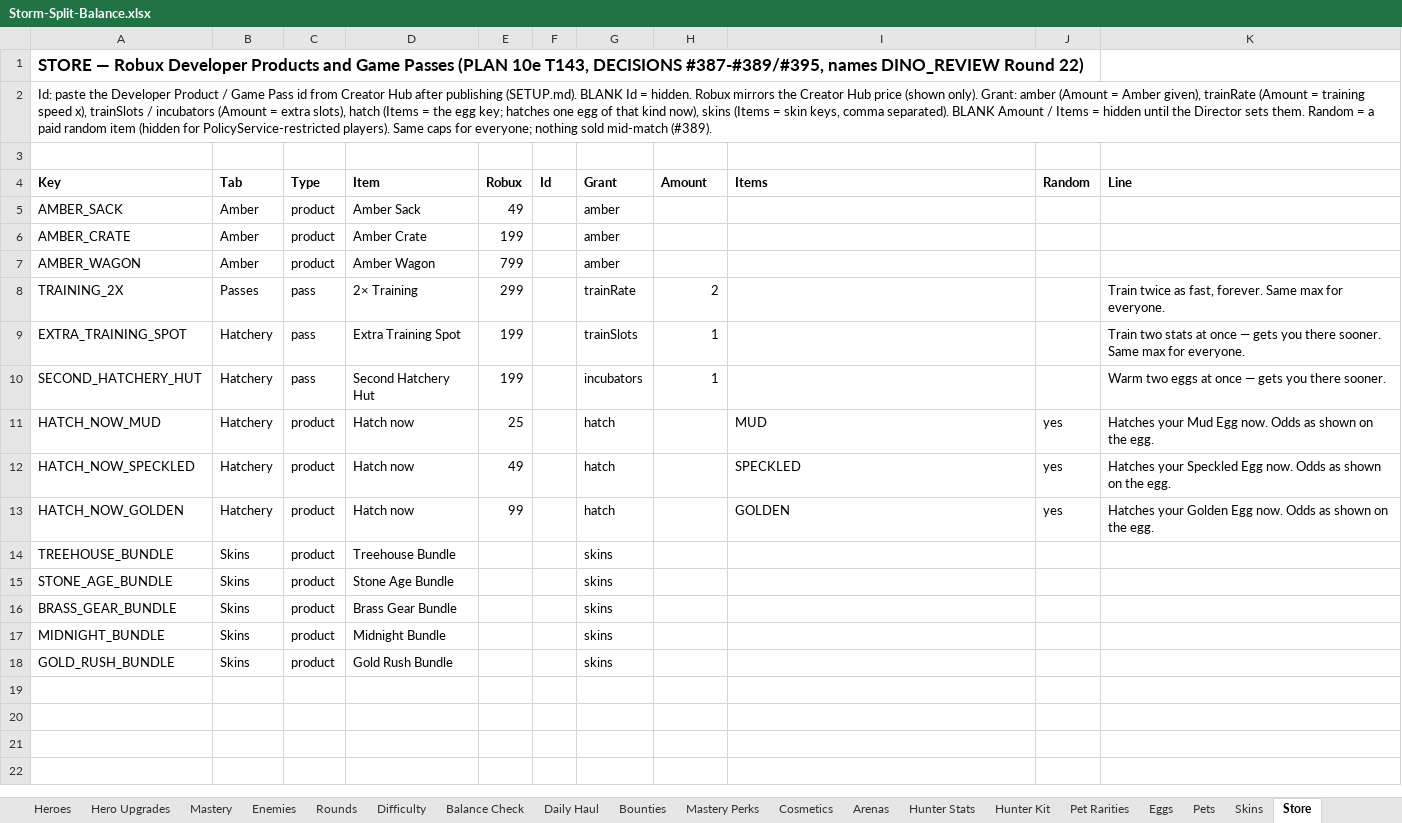
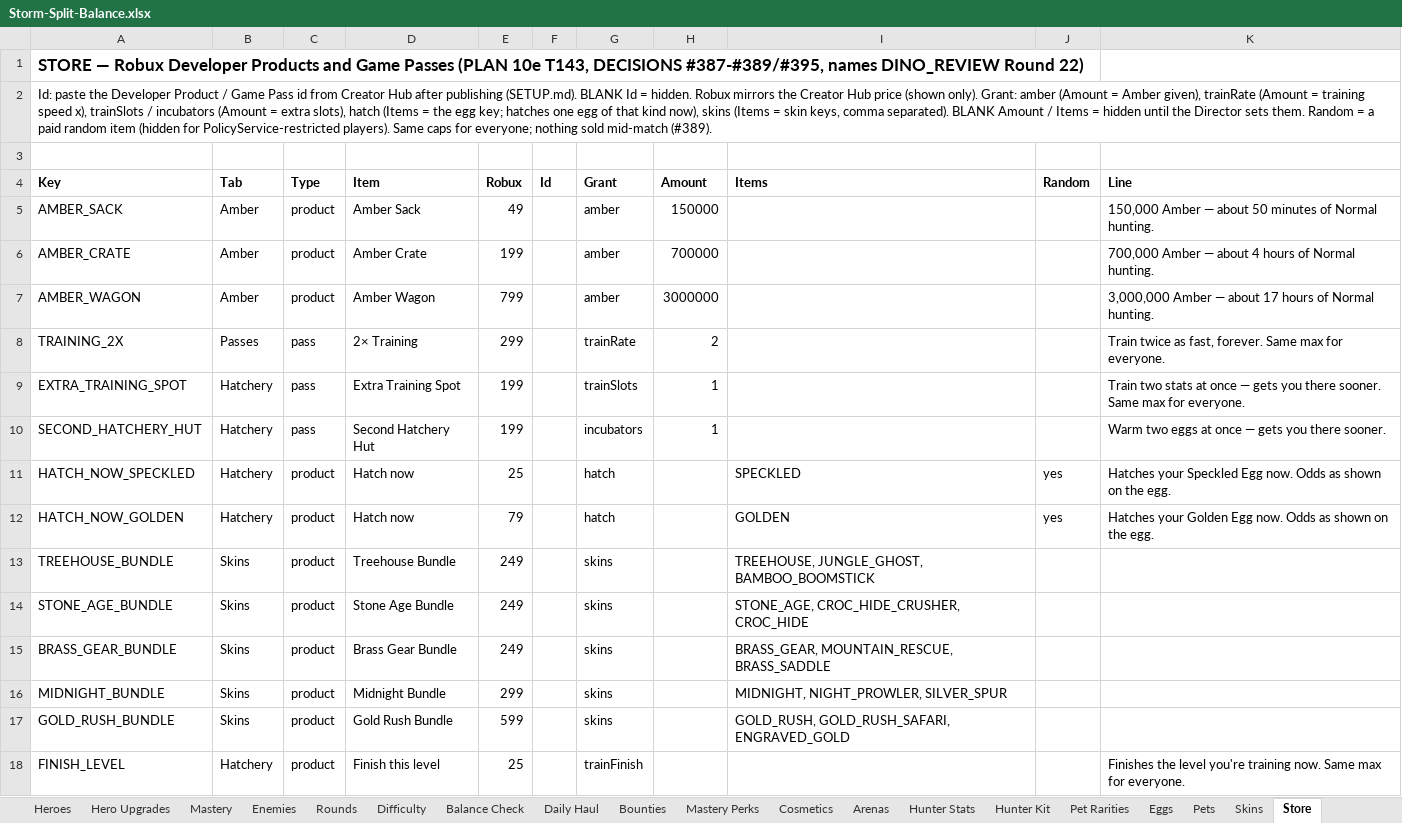
Before and after one commit to BigJover/storm-split, an Excel workbook: Storm-Split-Balance.xlsx, sheet Store, drawn as a sheet; values as stored, in another font and other column widths than the file's, no borders; removed rows and columns are numbered as before the commit, all else as after; the diff names each change by its address in the sheet, - before the commit and + after, or states it on an @@ line.

```diff
--- a/Storm-Split-Balance.xlsx (sheet Store)
+++ b/Storm-Split-Balance.xlsx (sheet Store)
-H5 (Amount): (empty)
+H5 (Amount): 150000
-K5 (Line): (empty)
+K5 (Line): 150,000 Amber — about 50 minutes of Normal hunting.
-H6 (Amount): (empty)
+H6 (Amount): 700000
-K6 (Line): (empty)
+K6 (Line): 700,000 Amber — about 4 hours of Normal hunting.
-H7 (Amount): (empty)
+H7 (Amount): 3000000
-K7 (Line): (empty)
+K7 (Line): 3,000,000 Amber — about 17 hours of Normal hunting.
-row 11: HATCH_NOW_MUD | Hatchery | product | Hatch now | 25 |  | hatch |  | MUD | yes | Hatches your Mud Egg now. Odds as shown on the egg.
-E11 (Robux): 49
+E11 (Robux): 25
-E12 (Robux): 99
+E12 (Robux): 79
-E13:E15 (Robux): (empty)
+E13:E15 (Robux): 249
-I13 (Items): (empty)
+I13 (Items): TREEHOUSE, JUNGLE_GHOST, BAMBOO_BOOMSTICK
-I14 (Items): (empty)
+I14 (Items): STONE_AGE, CROC_HIDE_CRUSHER, CROC_HIDE
-I15 (Items): (empty)
+I15 (Items): BRASS_GEAR, MOUNTAIN_RESCUE, BRASS_SADDLE
-E16 (Robux): (empty)
+E16 (Robux): 299
-I16 (Items): (empty)
+I16 (Items): MIDNIGHT, NIGHT_PROWLER, SILVER_SPUR
-E17 (Robux): (empty)
+E17 (Robux): 599
-I17 (Items): (empty)
+I17 (Items): GOLD_RUSH, GOLD_RUSH_SAFARI, ENGRAVED_GOLD
+row 18: FINISH_LEVEL | Hatchery | product | Finish this level | 25 |  | trainFinish |  |  |  | Finishes the level you're training now. Same max for everyone.
```
Also changed, not shown: sheet Skins, 10 other files.
